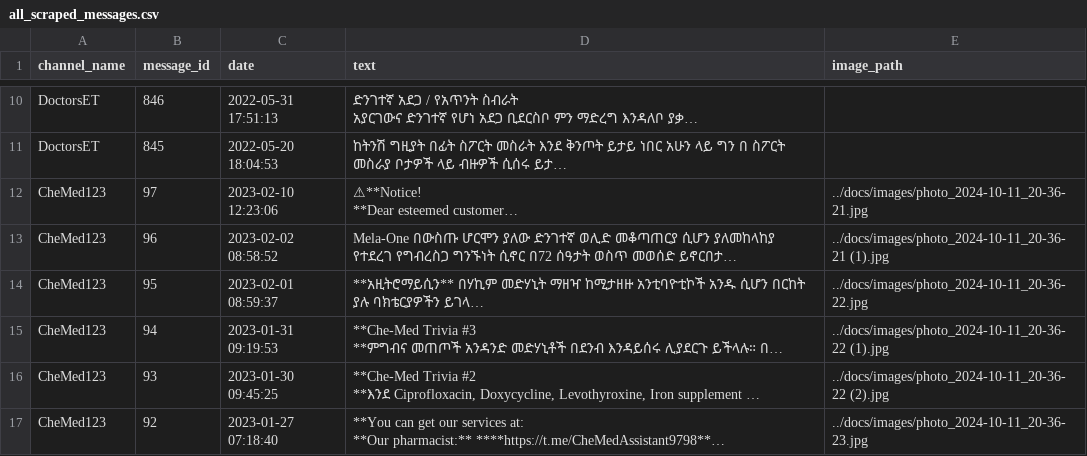
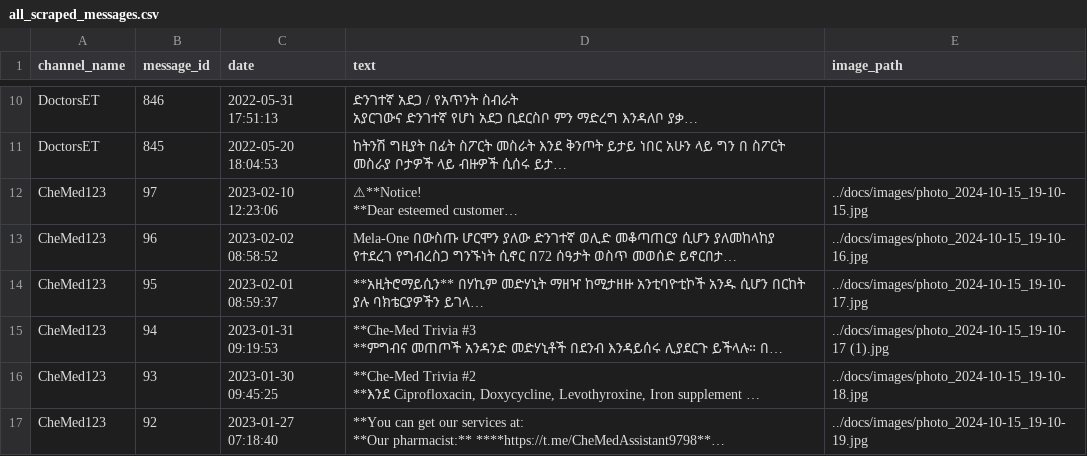
Before and after one commit to amannnnnyyyy/telegram-medical-business-data, a CSV file: docs/raw/all_scraped_messages.csv, drawn as a sheet; only a part is shown, gaps mark what is left out; long unchanged cells end in …; the diff covers the shown part only; the diff names each change by its address in the sheet, - before the commit and + after, or states it on an @@ line.

```diff
--- a/docs/raw/all_scraped_messages.csv
+++ b/docs/raw/all_scraped_messages.csv
-E12 (image_path): ../docs/images/photo_2024-10-11_20-36-21.jpg
+E12 (image_path): ../docs/images/photo_2024-10-15_19-10-15.jpg
-E13 (image_path): ../docs/images/photo_2024-10-11_20-36-21 (1).jpg
+E13 (image_path): ../docs/images/photo_2024-10-15_19-10-16.jpg
-E14 (image_path): ../docs/images/photo_2024-10-11_20-36-22.jpg
+E14 (image_path): ../docs/images/photo_2024-10-15_19-10-17.jpg
-E15 (image_path): ../docs/images/photo_2024-10-11_20-36-22 (1).jpg
+E15 (image_path): ../docs/images/photo_2024-10-15_19-10-17 (1).jpg
-E16 (image_path): ../docs/images/photo_2024-10-11_20-36-22 (2).jpg
+E16 (image_path): ../docs/images/photo_2024-10-15_19-10-18.jpg
-E17 (image_path): ../docs/images/photo_2024-10-11_20-36-23.jpg
+E17 (image_path): ../docs/images/photo_2024-10-15_19-10-19.jpg
```
Also changed, not shown: 11 added rows, 11 removed rows and 15 edited cells elsewhere in this file, my_project/data/all_scraped_messages.csv, 5 other files.
